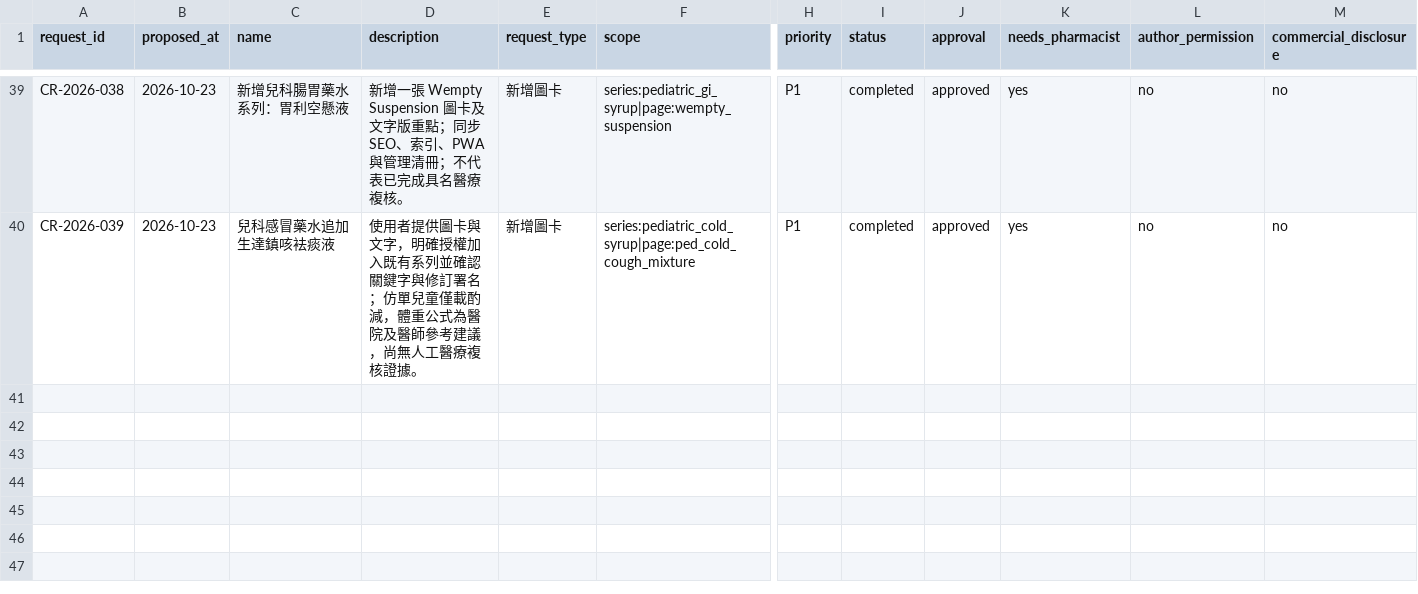
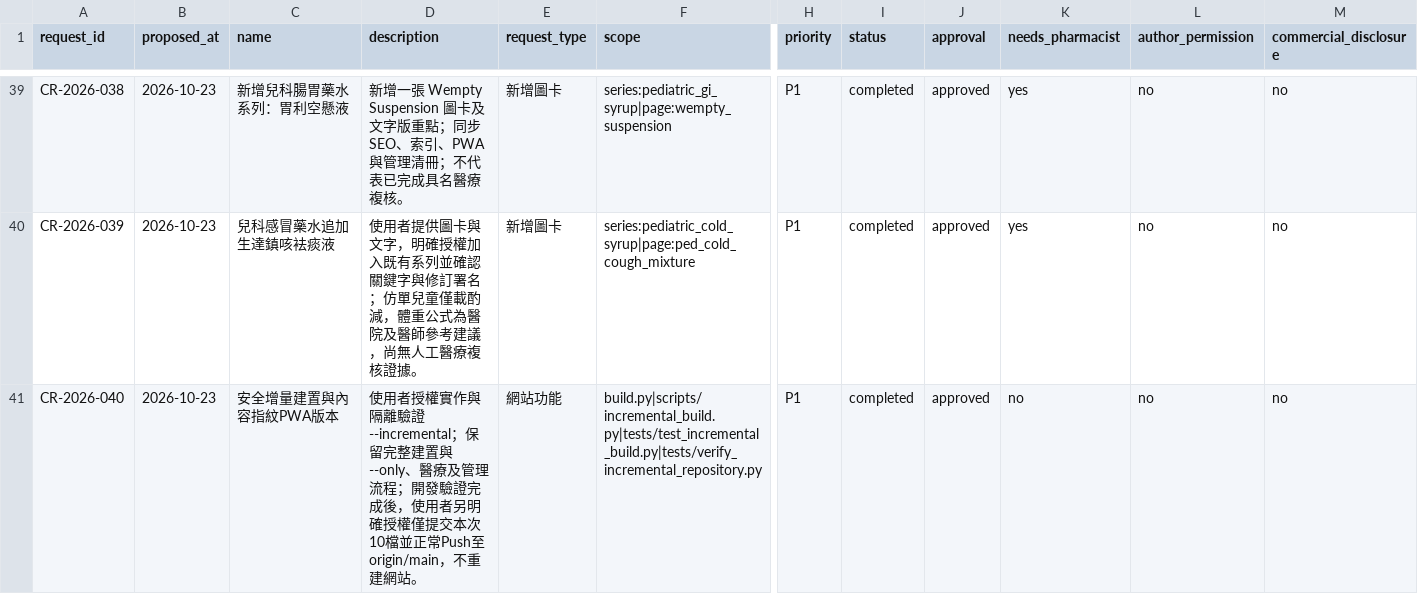
Before and after one commit to liaoweihung/pteduimg, a CSV file: docs/project-management/change-requests.csv, drawn as a sheet; only a part is shown, gaps mark what is left out; rows hold the shown columns only; the diff names each change by its address in the sheet, - before the commit and + after, or states it on an @@ line.

Commit message:
feat: add safe incremental card builds

```diff
--- a/docs/project-management/change-requests.csv
+++ b/docs/project-management/change-requests.csv
+row 41: CR-2026-040 | 2026-10-23 | 安全增量建置與內容指紋PWA版本 | 使用者授權實作與隔離驗證 --incremental；保留完整建置與 --only、醫療及管理流程；開發驗證完成後，使用者另明確授權僅提交本次10檔並正常Push至origin/main，不重建網站。 | 網站功能 | build.py|scripts/incremental_build.py|tests/test_incremental_build.py|tests/verify_incremental_repository.py | P1 | completed | approved | no | no | no
```
Also changed, not shown: 9 other files.
